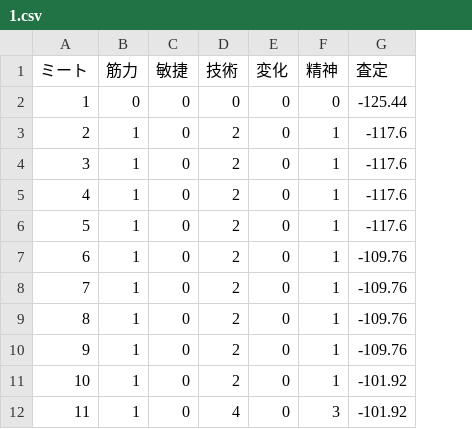
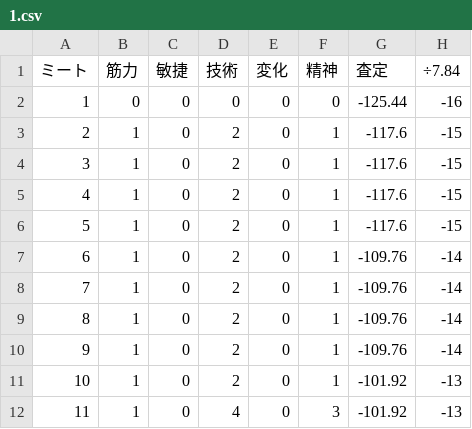
Before and after one commit to takasyo/pawapuro, a CSV file: data/1.csv, drawn as a sheet; only a part is shown; the diff names each change by its address in the sheet, - before the commit and + after, or states it on an @@ line.

```diff
--- a/data/1.csv
+++ b/data/1.csv
+column H (÷7.84), rows 2-12: -16 | -15 | -15 | -15 | -15 | -14 | -14 | -14 | -14 | -13 | -13
```
Also changed, not shown: data/2.csv, data/3.csv, 4 other files.
